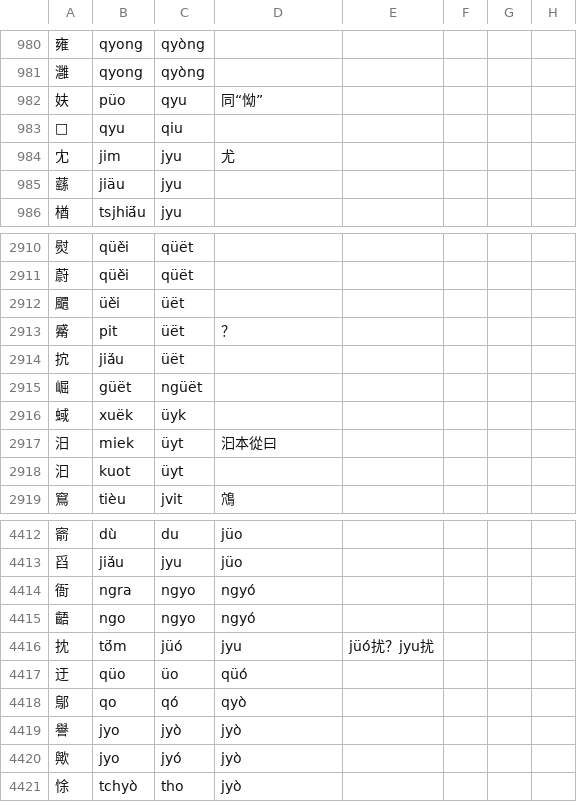
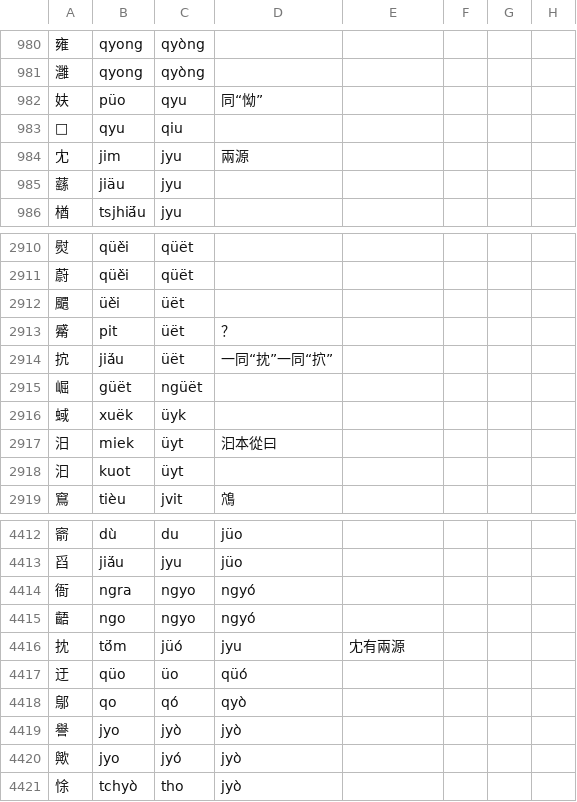
Before and after one commit to uliloewi/zhong1gu3li3in1, a CSV file: zhongguliin/do1in1zy4.csv, drawn as a sheet; only a part is shown, gaps mark what is left out.

Commit message:
修正抌

```diff
--- a/zhongguliin/do1in1zy4.csv
+++ b/zhongguliin/do1in1zy4.csv
@@ -983,3 +983,3 @@
 𢆶,qyu,qiu,,,,,
-冘,jim,jyu,尤,,,,
+冘,jim,jyu,兩源,,,,
 蘨,jiäu,jyu,,,,,
@@ -2913,3 +2913,3 @@
 觱,pit,üët,？,,,,
-抭,jiä́u,üët,,,,,
+抭,jiä́u,üët,一同“抌”一同“㧒”,,,,
 崛,güët,ngüët,,,,,
@@ -4415,3 +4415,3 @@
 齬,ngo,ngyo,ngyó,,,,
-抌,tö́m,jüó,jyu,jüó扰？jyu扰,,,
+抌,tö́m,jüó,jyu,冘有兩源,,,
 迂,qüo,üo,qüó,,,,
```
